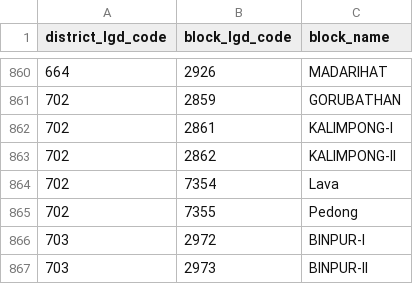
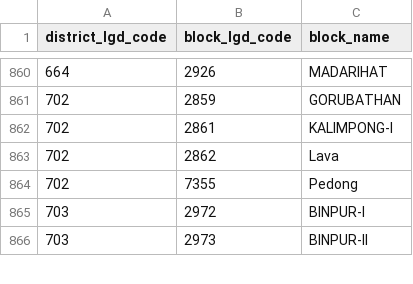
Before and after one commit to T-anmoy/gridnovabackend, a CSV file: data/territories/blocks.csv, drawn as a sheet; only a part is shown, gaps mark what is left out.

Commit message:
Phase 2A: correct Kalimpong block 2862 (Lava), retire stale 7354, close out territory data verification

```diff
--- a/data/territories/blocks.csv
+++ b/data/territories/blocks.csv
@@ -862,4 +862,3 @@ district_lgd_code,block_lgd_code,block_name
 702,2861,KALIMPONG-I
-702,2862,KALIMPONG-II
-702,7354,Lava
+702,2862,Lava
 702,7355,Pedong
```
Also changed, not shown: 4 other files.
